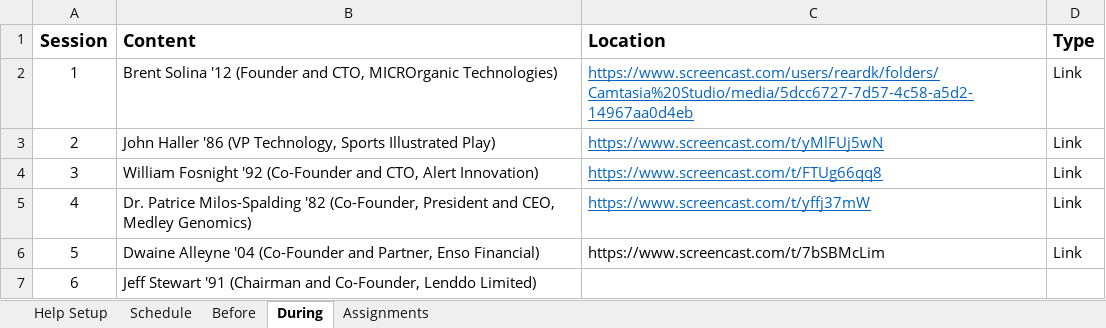
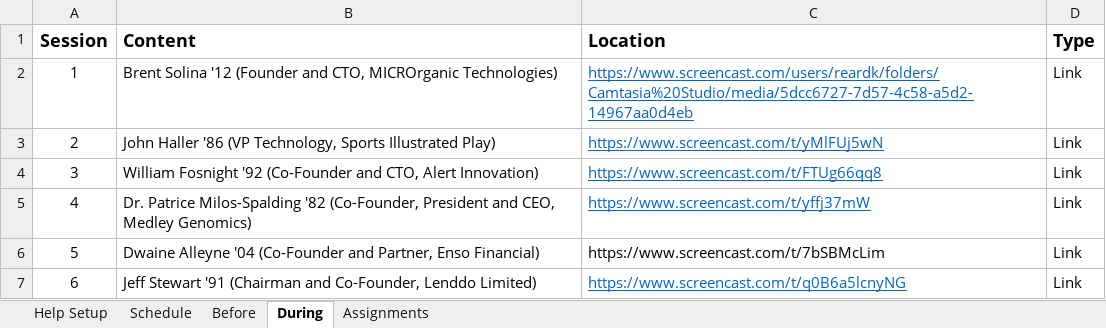
Before and after one commit to SeverinoCenter/impactful_innovators_website, an Excel workbook: config/class.xlsx, sheet During, drawn as a sheet; values as stored, in another font and other column widths than the file's, no borders; the diff names each change by its address in the sheet, - before the commit and + after, or states it on an @@ line.

```diff
--- a/config/class.xlsx (sheet During)
+++ b/config/class.xlsx (sheet During)
-C7 (Location): (empty)
+C7 (Location): https://www.screencast.com/t/q0B6a5lcnyNG
-D7 (Type): (empty)
+D7 (Type): Link
```
Also changed, not shown: 9 other files.
